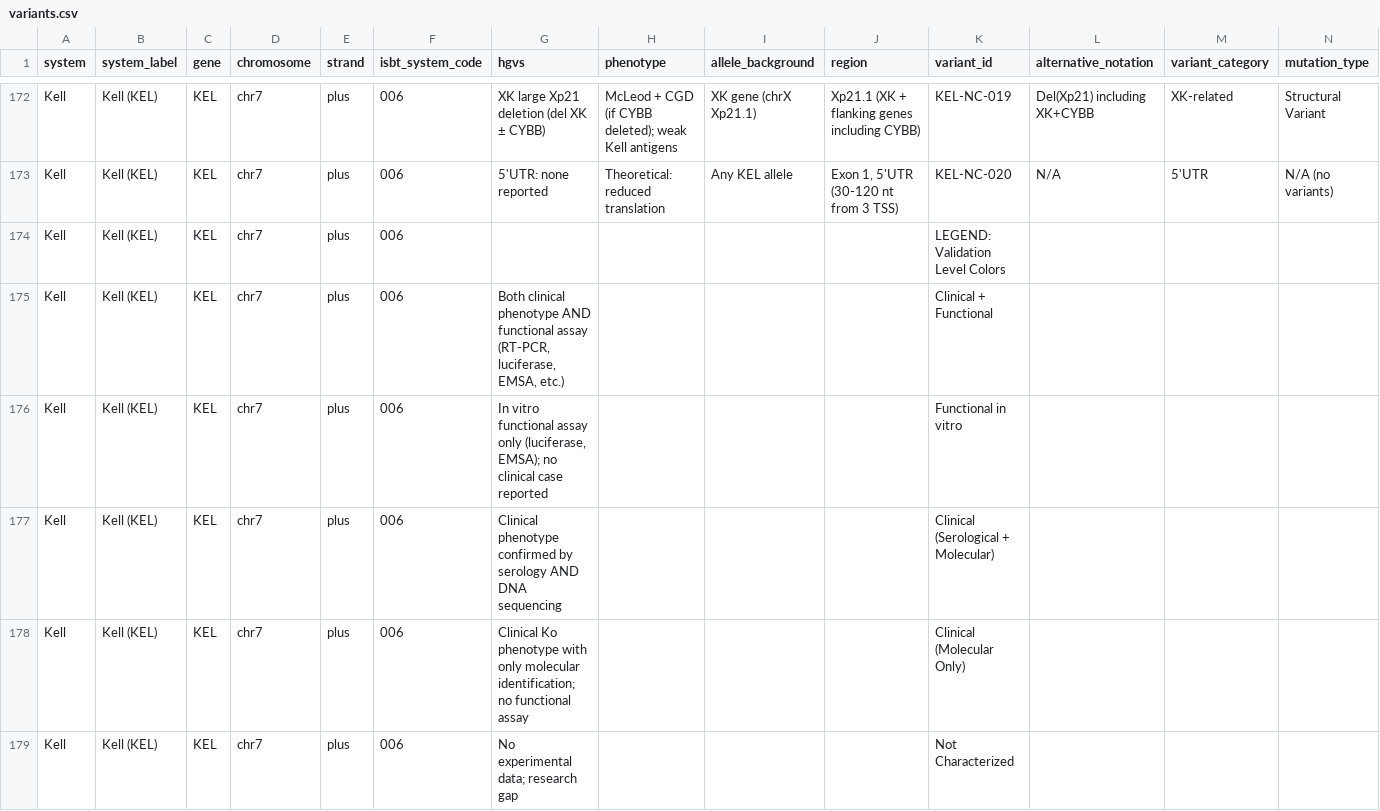
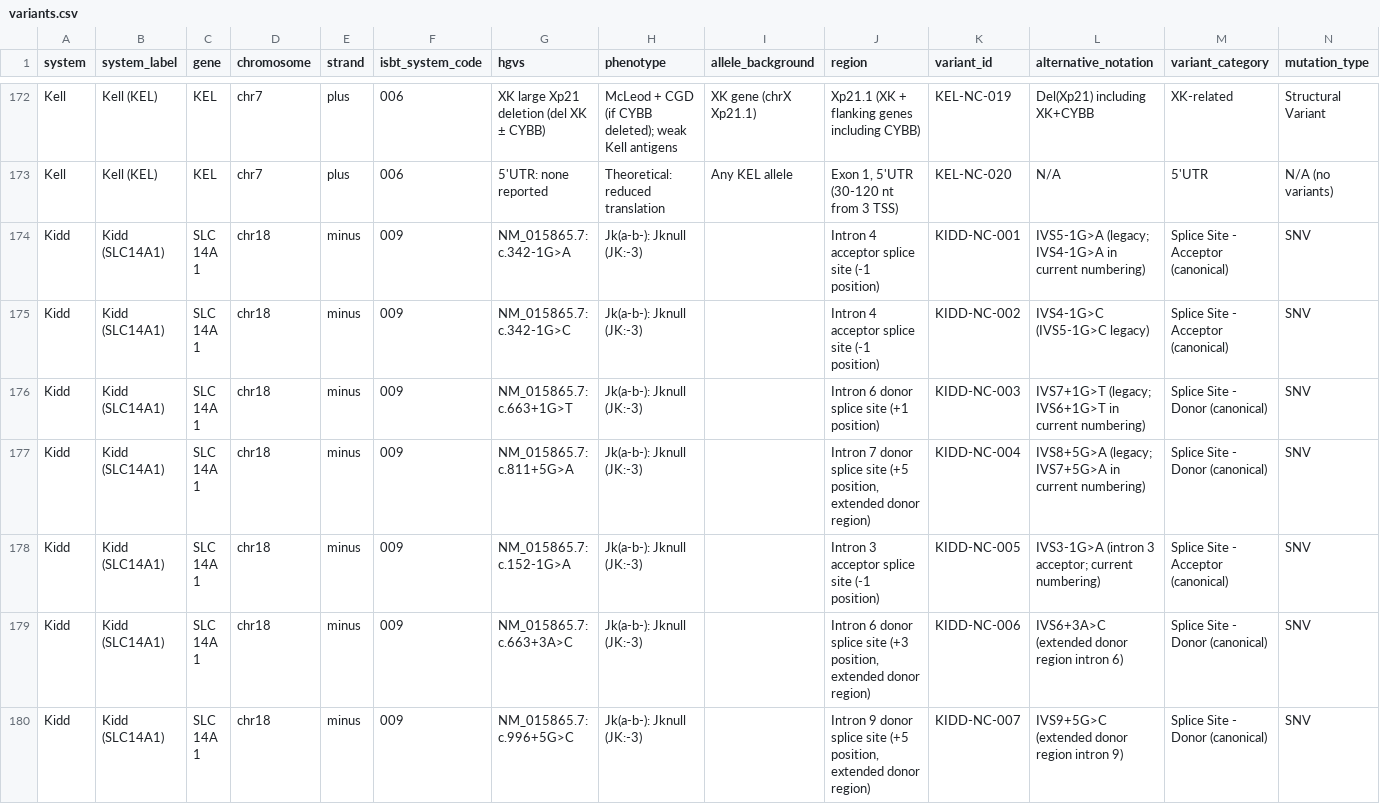
Before and after one commit to devinfriedrich/blood-group-variant-database, a CSV file: data/variants.csv, drawn as a sheet; only a part is shown, gaps mark what is left out; the shorter side is filled out with more unchanged rows; rows hold the shown columns only; the diff covers the shown part only; the diff names each change by its address in the sheet, - before the commit and + after, or states it on an @@ line.

Commit message:
Removed cluttered data columns explaining validation for kell rather than representing updated data

```diff
--- a/data/variants.csv
+++ b/data/variants.csv
-row 174: Kell | Kell (KEL) | KEL | chr7 | plus | 006 |  |  |  |  | LEGEND: Validation Level Colors
-row 175: Kell | Kell (KEL) | KEL | chr7 | plus | 006 | Both clinical phenotype AND functional assay (RT-PCR, luciferase, EMSA, etc.) |  |  |  | Clinical + Functional
-row 176: Kell | Kell (KEL) | KEL | chr7 | plus | 006 | In vitro functional assay only (luciferase, EMSA); no clinical case reported |  |  |  | Functional in vitro
-row 177: Kell | Kell (KEL) | KEL | chr7 | plus | 006 | Clinical phenotype confirmed by serology AND DNA sequencing |  |  |  | Clinical (Serological + Molecular)
-row 178: Kell | Kell (KEL) | KEL | chr7 | plus | 006 | Clinical Ko phenotype with only molecular identification; no functional assay |  |  |  | Clinical (Molecular Only)
-row 179: Kell | Kell (KEL) | KEL | chr7 | plus | 006 | No experimental data; research gap |  |  |  | Not Characterized
```
Also changed, not shown: 6 removed rows elsewhere in this file, 6 other files.
